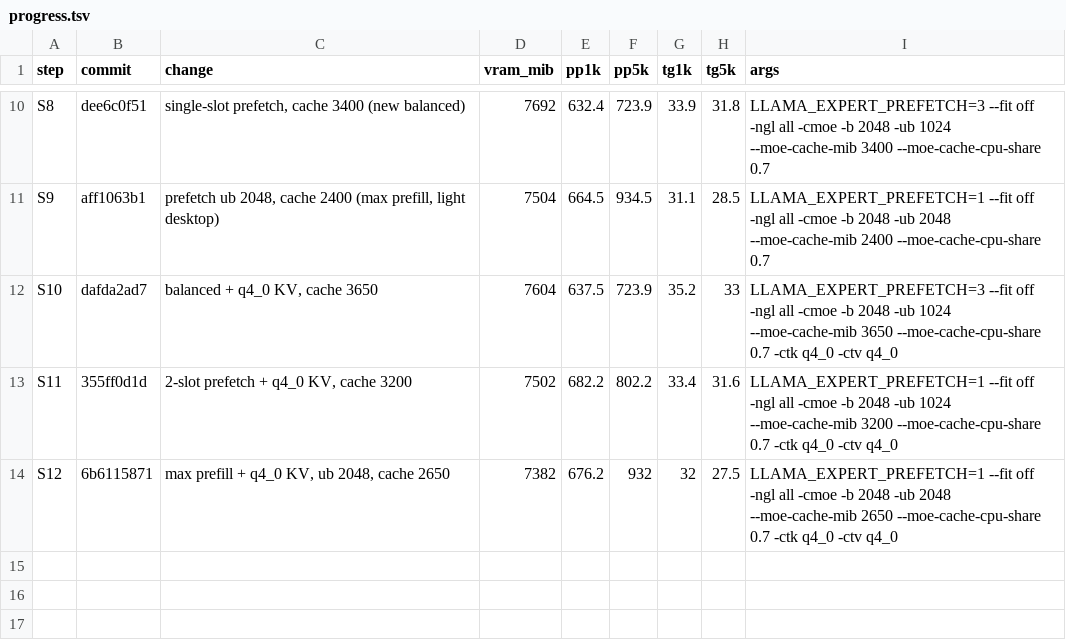
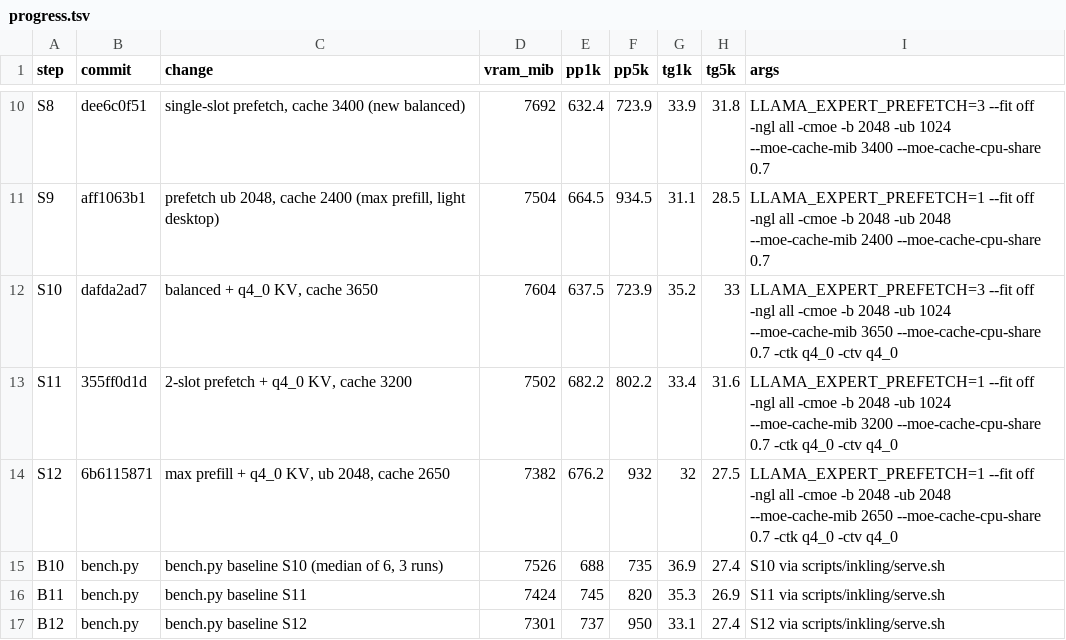
Before and after one commit to eiselems/llama.cpp, a TSV file: docs/inkling-perf/progress.tsv, drawn as a sheet; only a part is shown, gaps mark what is left out.

Commit message:
inkling perf : update progress log (B12 bench.py baseline S12)
| step | change | commit | VRAM peak (MiB) | prefill 1k | prefill 4.8k | decode @1k | decode @4.8k |
|---|---|---|---:|---:|---:|---:|---:|
| S0 | upstream master (no-op-offload, ub32, cache 2800) | `afe77e18` | 6307 | 57.6 | 56.4 | 18 | 17.3 |
| S1 | + MoE cache dedup (adishik 65dd939f) | `2438cefc` | 6596 | 70.7 | 77.1 | 24.7 | 24.3 |
| S2 | + fused glue ops + FA bias (#32740), same flags | `4fb181db` | 6420 | 74.1 | 81.5 | 27.4 | 27.1 |
| S3 | op-offload on (views fix), ub512, cache 3400 | `4fb181db` | 7441 | 434.4 | 501.3 | 30.1 | 28.9 |
| S4 | + dedup with CPU share 0.7 | `2ecddfadf` | 7534 | 453.8 | 502.5 | 34.1 | 32.8 |
| S5 | preset: ub 1024 (balanced) | `1410a556` | 7758 | 582.4 | 685.8 | 34.1 | 32.1 |
| S6 | + expert prefetch (opt-in), cache 2600 | `d2514c6ea` | 7753 | 672.9 | 798.5 | 31.4 | 29.8 |
| S7 | prefetch + ub 2048, cache 2000 (max prefill) | `d25dc474` | 7620 | 659.8 | 924.9 | 29.2 | 26.7 |
| S8 | single-slot prefetch, cache 3400 (new balanced) | `dee6c0f51` | 7692 | 632.4 | 723.9 | 33.9 | 31.8 |
| S9 | prefetch ub 2048, cache 2400 (max prefill, light desktop) | `aff1063b1` | 7504 | 664.5 | 934.5 | 31.1 | 28.5 |
| S10 | balanced + q4_0 KV, cache 3650 | `dafda2ad7` | 7604 | 637.5 | 723.9 | 35.2 | 33 |
| S11 | 2-slot prefetch + q4_0 KV, cache 3200 | `355ff0d1d` | 7502 | 682.2 | 802.2 | 33.4 | 31.6 |
| S12 | max prefill + q4_0 KV, ub 2048, cache 2650 | `6b6115871` | 7382 | 676.2 | 932 | 32 | 27.5 |
| B10 | bench.py baseline S10 (median of 6, 3 runs) | `bench.py` | 7526 | 688 | 735 | 36.9 | 27.4 |
| B11 | bench.py baseline S11 | `bench.py` | 7424 | 745 | 820 | 35.3 | 26.9 |
| B12 | bench.py baseline S12 | `bench.py` | 7301 | 737 | 950 | 33.1 | 27.4 |

```diff
--- a/docs/inkling-perf/progress.tsv
+++ b/docs/inkling-perf/progress.tsv
@@ -14 +14,4 @@ S11	355ff0d1d	2-slot prefetch + q4_0 KV, cache 3200	7502	682.2	802.2	33.4	31.6	L
 S12	6b6115871	max prefill + q4_0 KV, ub 2048, cache 2650	7382	676.2	932	32	27.5	LLAMA_EXPERT_PREFETCH=1 --fit off -ngl all -cmoe -b 2048 -ub 2048 --moe-cache-mib 2650 --moe-cache-cpu-share 0.7 -ctk q4_0 -ctv q4_0
+B10	bench.py	bench.py baseline S10 (median of 6, 3 runs)	7526	688	735	36.9	27.4	S10 via scripts/inkling/serve.sh
+B11	bench.py	bench.py baseline S11	7424	745	820	35.3	26.9	S11 via scripts/inkling/serve.sh
+B12	bench.py	bench.py baseline S12	7301	737	950	33.1	27.4	S12 via scripts/inkling/serve.sh
```
Also changed, not shown: 12 other files.
